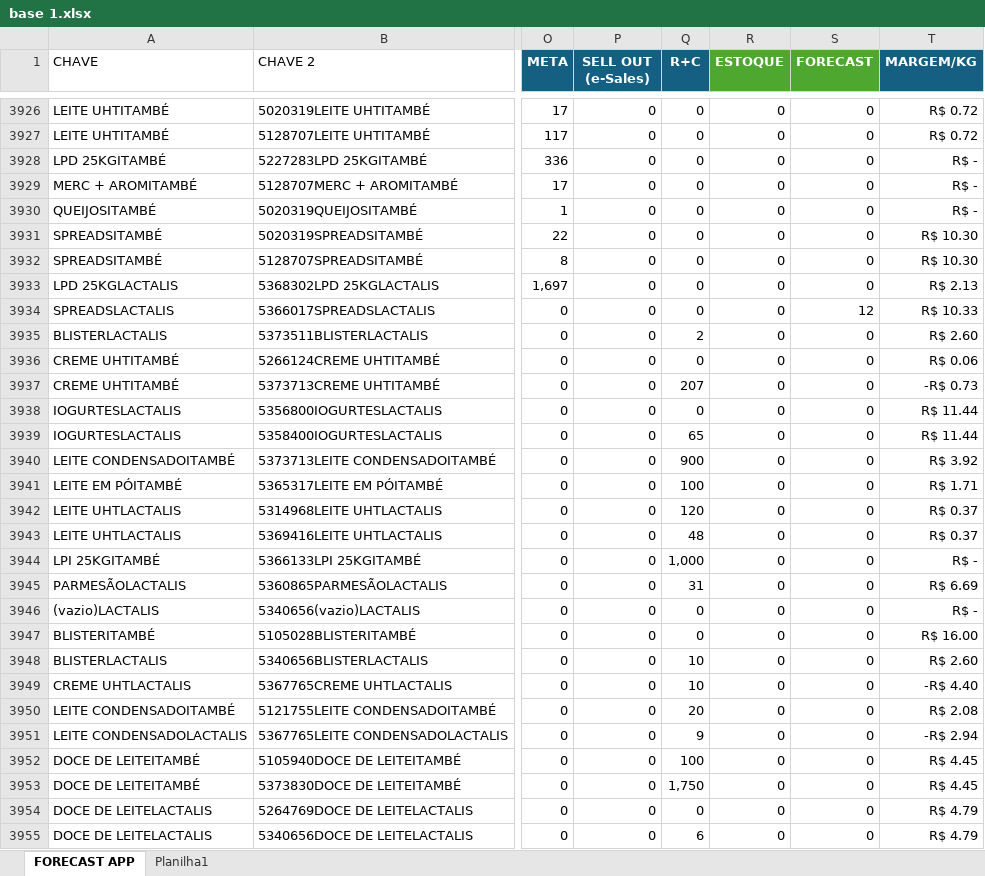
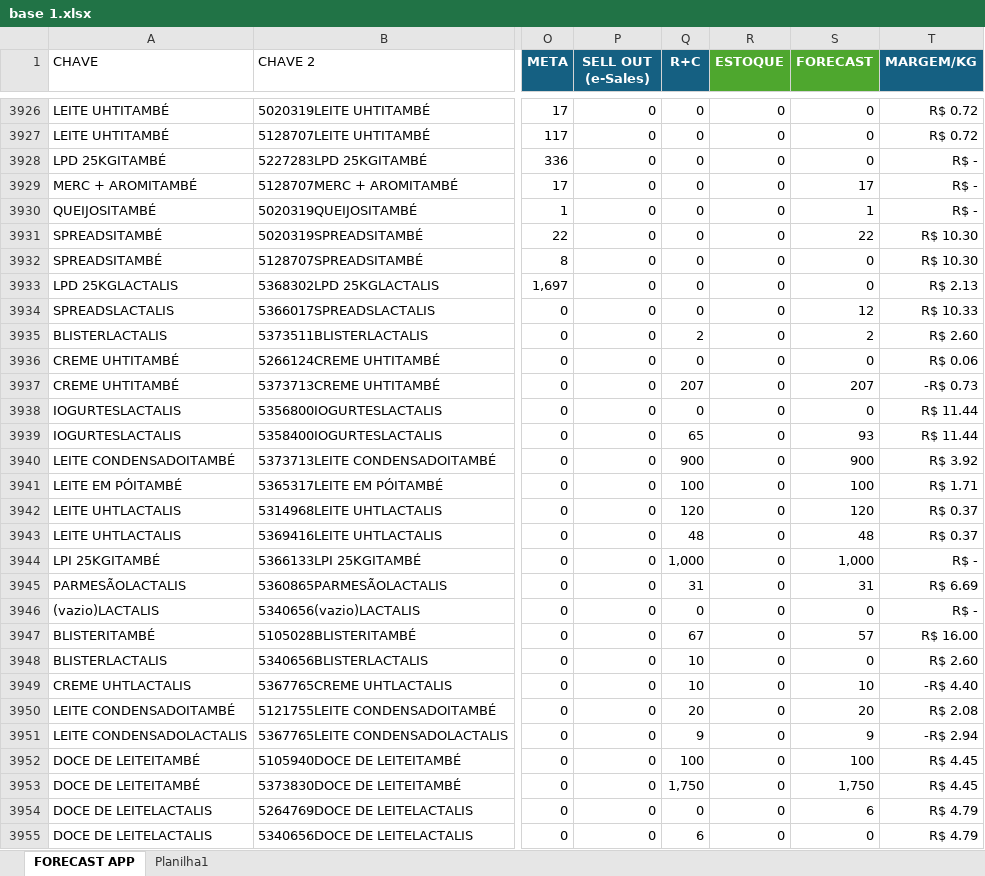
Before and after one commit to foodlactalis/painel-vendas, an Excel workbook: base 1.xlsx, sheet FORECAST APP, drawn as a sheet; only a part is shown, gaps mark what is left out; values as stored, in another font and other column widths than the file's, no borders; the diff covers the shown part only; the diff names each change by its address in the sheet, - before the commit and + after, or states it on an @@ line.

Commit message:
Add files via upload

```diff
--- a/base 1.xlsx (sheet FORECAST APP)
+++ b/base 1.xlsx (sheet FORECAST APP)
-S3929 (FORECAST): 0
+S3929 (FORECAST): 17
-S3930 (FORECAST): 0
+S3930 (FORECAST): 1
-S3931 (FORECAST): 0
+S3931 (FORECAST): 22
-S3935 (FORECAST): 0
+S3935 (FORECAST): 2
-S3937 (FORECAST): 0
+S3937 (FORECAST): 207
-S3939 (FORECAST): 0
+S3939 (FORECAST): 93
-S3940 (FORECAST): 0
+S3940 (FORECAST): 900
-S3941 (FORECAST): 0
+S3941 (FORECAST): 100
-S3942 (FORECAST): 0
+S3942 (FORECAST): 120
-S3943 (FORECAST): 0
+S3943 (FORECAST): 48
-S3944 (FORECAST): 0
+S3944 (FORECAST): 1,000
-S3945 (FORECAST): 0
+S3945 (FORECAST): 31
-Q3947 (R+C): 0
+Q3947 (R+C): 67
-S3947 (FORECAST): 0
+S3947 (FORECAST): 57
-S3949 (FORECAST): 0
+S3949 (FORECAST): 10
-S3950 (FORECAST): 0
+S3950 (FORECAST): 20
-S3951 (FORECAST): 0
+S3951 (FORECAST): 9
-S3952 (FORECAST): 0
+S3952 (FORECAST): 100
-S3953 (FORECAST): 0
+S3953 (FORECAST): 1,750
-S3954 (FORECAST): 0
+S3954 (FORECAST): 6
```
Also changed, not shown: 8 added rows and 1059 edited cells elsewhere in this sheet.
